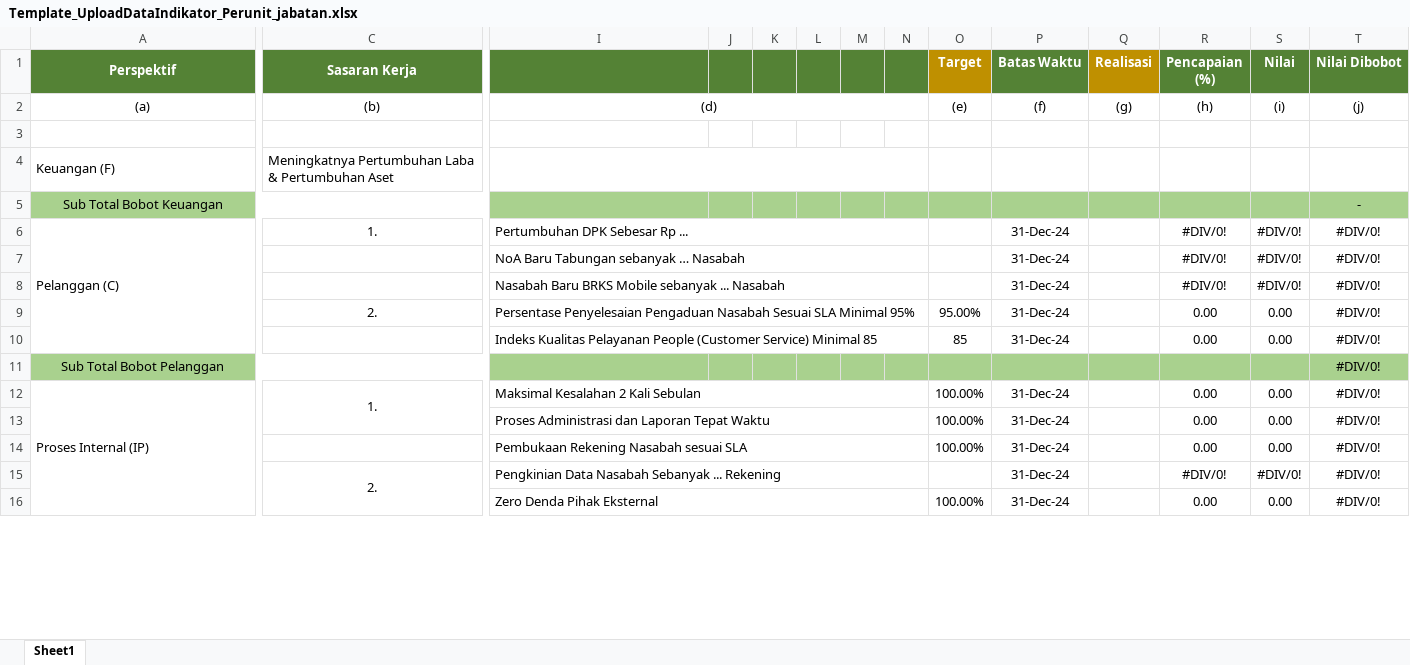
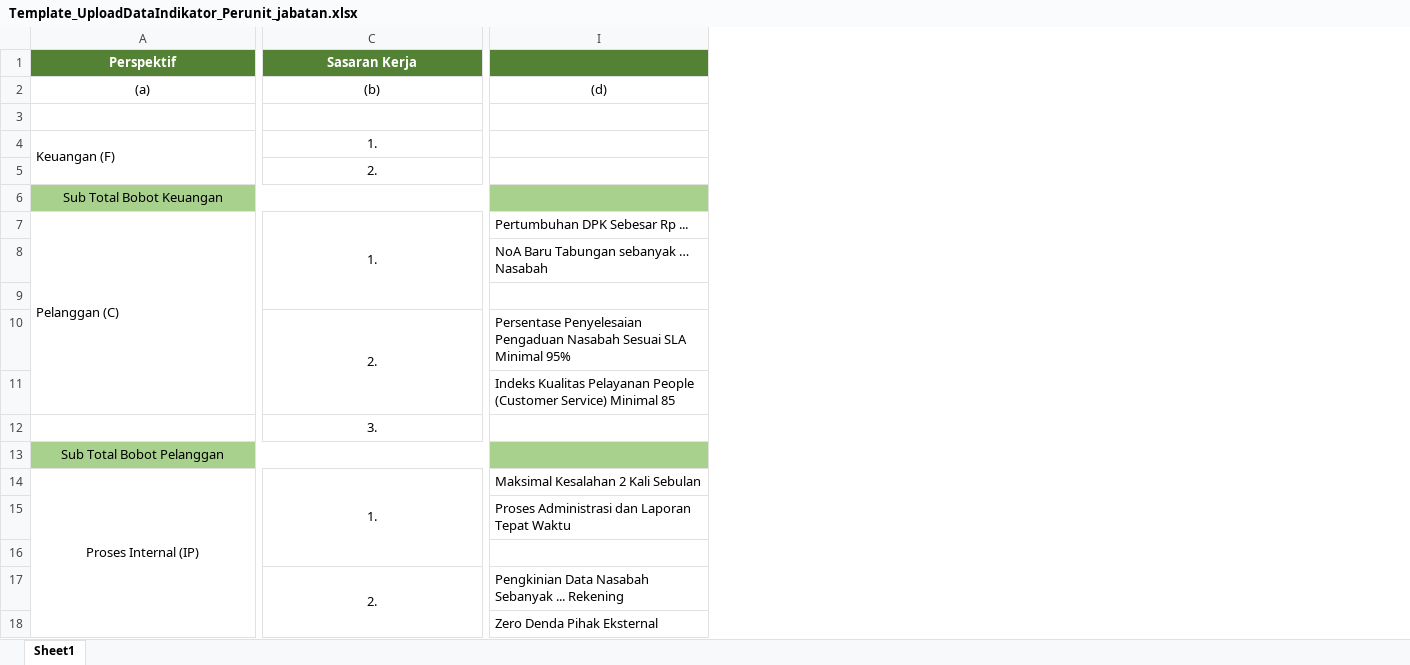
Before and after one commit to alfsaldan/SKI-BRK, an Excel workbook: uploads/Template_UploadDataIndikator_Perunit_jabatan.xlsx, sheet Sheet1, drawn as a sheet; only a part is shown, gaps mark what is left out; values as stored, in another font and other column widths than the file's, no borders; removed rows and columns are numbered as before the commit, all else as after; rows hold the shown columns only; the diff covers the shown part only; the diff names each change by its address in the sheet, - before the commit and + after, or states it on an @@ line.

```diff
--- a/uploads/Template_UploadDataIndikator_Perunit_jabatan.xlsx (sheet Sheet1)
+++ b/uploads/Template_UploadDataIndikator_Perunit_jabatan.xlsx (sheet Sheet1)
-column J, empty
-column K, empty
-column L, empty
-column M, empty
-column N, empty
-column O (Target), row 2: (e); rows 9-13: 95.00% | 85 |  | 100.00% | 100.00%; row 16: 100.00%
-column P (Batas Waktu), row 2: (f); rows 6-13: 31-Dec-24 | 31-Dec-24 | 31-Dec-24 | 31-Dec-24 | 31-Dec-24 |  | 31-Dec-24 | 31-Dec-24; rows 15-16: 31-Dec-24 | 31-Dec-24
-column Q (Realisasi), row 2: (g)
-column R (Pencapaian (%)), row 2: (h); rows 6-13: #DIV/0! | #DIV/0! | #DIV/0! | 0.00 | 0.00 |  | 0.00 | 0.00; rows 15-16: #DIV/0! | 0.00
-column S (Nilai), row 2: (i); rows 6-13: #DIV/0! | #DIV/0! | #DIV/0! | 0.00 | 0.00 |  | 0.00 | 0.00; rows 15-16: #DIV/0! | 0.00
-column T (Nilai Dibobot), row 2: (j); rows 5-13: - | #DIV/0! | #DIV/0! | #DIV/0! | #DIV/0! | #DIV/0! | #DIV/0! | #DIV/0! | #DIV/0!; rows 15-16: #DIV/0! | #DIV/0!
-I2:N2 merged
-row 4: Keuangan (F) | Meningkatnya Pertumbuhan Laba & Pertumbuhan Aset
+row 4: Keuangan (F) | 1.
+row 5:  | 2.
+C7:C9 merged
-I6:N6 merged
-I7:N7 merged
-I9: Nasabah Baru BRKS Mobile sebanyak ... Nasabah
+I9: (empty)
-I8:N8 merged
+C10:C11 merged
-I9:N9 merged
-I10:N10 merged
+row 12:  | 3.
-A14 alignment: left
+A14 alignment: center
-I12:N12 merged
-I13:N13 merged
-row 14:  |  | Pembukaan Rekening Nasabah sesuai SLA |  |  |  |  |  | 100.00% | 31-Dec-24 |  | 0.00 | 0.00 | #DIV/0!
+row 16: (empty)
-I15:N15 merged
-I16:N16 merged
```
Also changed, not shown: 3 added rows, 1 removed row, 6 edited cells, cell formats and merged cells elsewhere in this sheet, formulas that keep their value, 2 other files.
